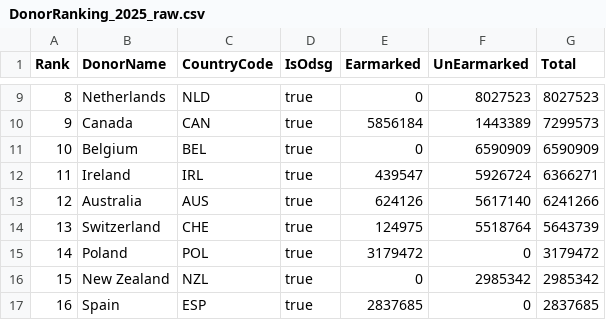
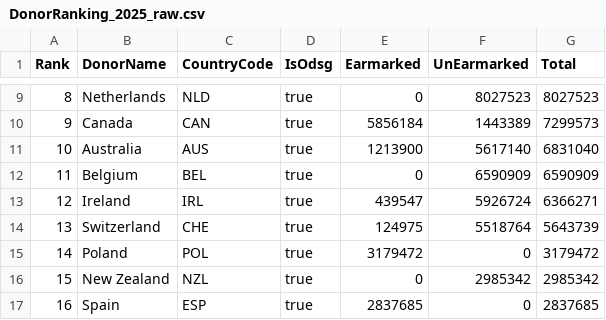
Before and after one commit to UN-OCHA/oct_api_donor_ranking_to_csv_2025_BDU, a CSV file: DonorRanking_2025_raw.csv, drawn as a sheet; only a part is shown, gaps mark what is left out.

```diff
--- a/DonorRanking_2025_raw.csv
+++ b/DonorRanking_2025_raw.csv
@@ -10,5 +10,5 @@ Rank,DonorName,CountryCode,IsOdsg,Earmarked,UnEarmarked,Total
 9,"Canada","CAN",true,5856184,1443389,7299573
-10,"Belgium","BEL",true,0,6590909,6590909
-11,"Ireland","IRL",true,439547,5926724,6366271
-12,"Australia","AUS",true,624126,5617140,6241266
+10,"Australia","AUS",true,1213900,5617140,6831040
+11,"Belgium","BEL",true,0,6590909,6590909
+12,"Ireland","IRL",true,439547,5926724,6366271
 13,"Switzerland","CHE",true,124975,5518764,5643739
```
Also changed, not shown: data_2025_flags.csv.
